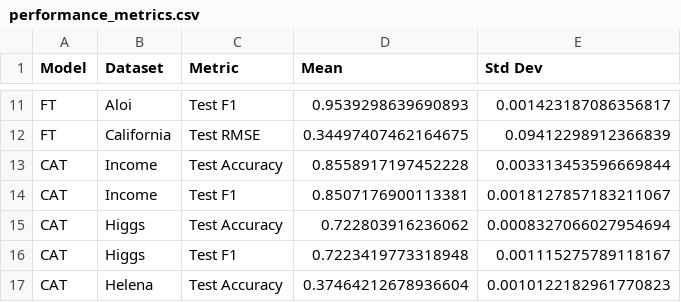
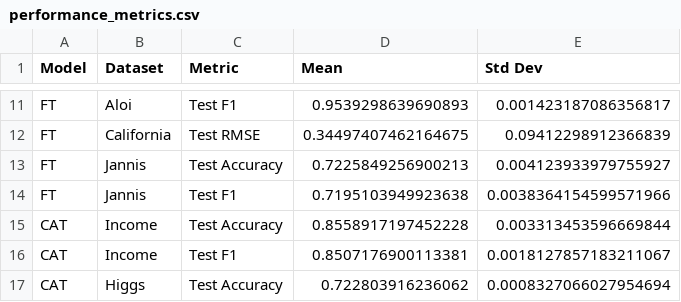
Before and after one commit to Colorado-Mesa-University-Cybersecurity/CAT-Transformer, a CSV file: new_experiments/performance_metrics.csv, drawn as a sheet; only a part is shown, gaps mark what is left out; the shorter side is filled out with more unchanged rows; the diff covers the shown part only.

```diff
--- a/new_experiments/performance_metrics.csv
+++ b/new_experiments/performance_metrics.csv
@@ -12,2 +12,4 @@ FT,Aloi,Test F1,0.9539298639690893,0.001423187086356817
 FT,California,Test RMSE,0.34497407462164675,0.09412298912366839
+FT,Jannis,Test Accuracy,0.7225849256900213,0.004123933979755927
+FT,Jannis,Test F1,0.7195103949923638,0.0038364154599571966
 CAT,Income,Test Accuracy,0.8558917197452228,0.003313453596669844
```
Also changed, not shown: 28 added rows elsewhere in this file, 12 other files.
